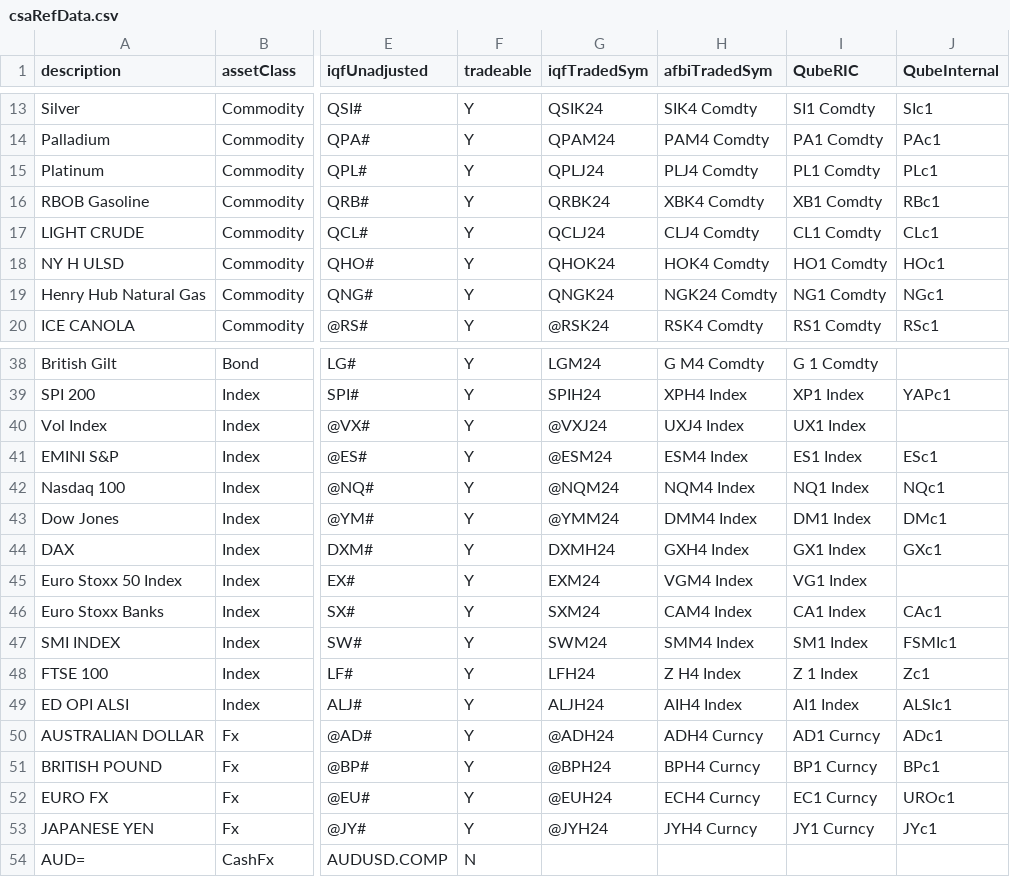
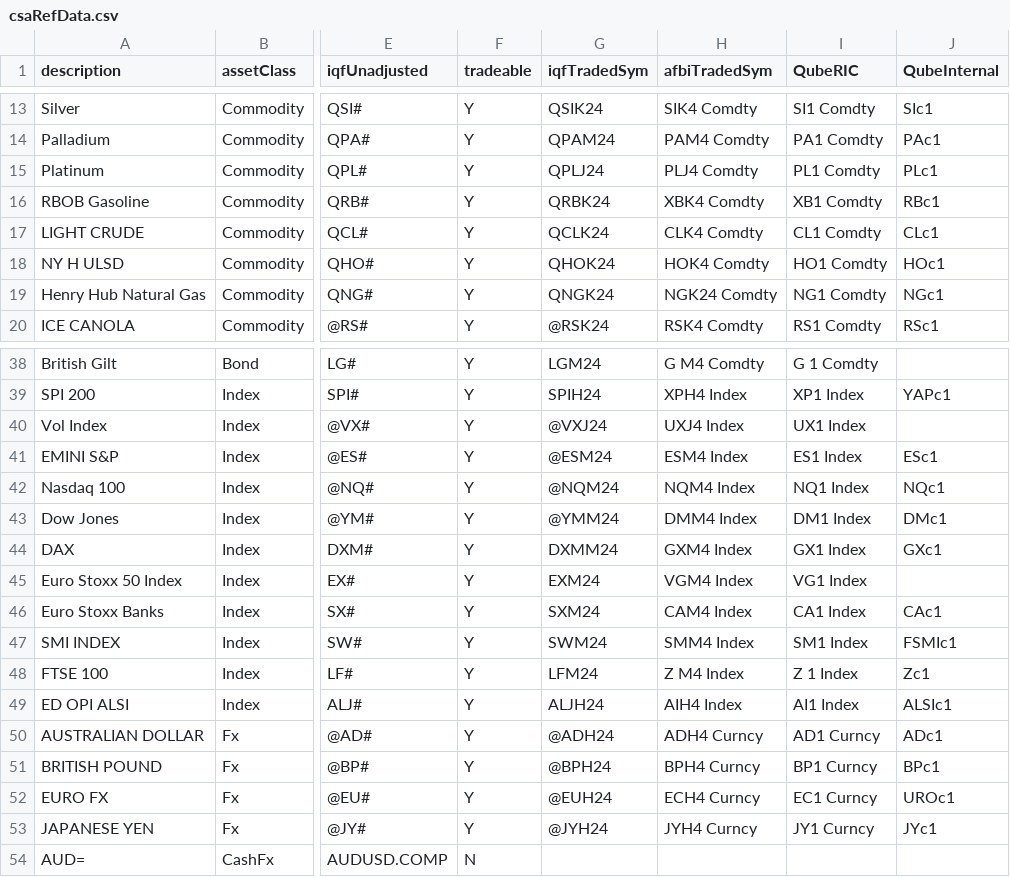
Before and after one commit to Matthew-Ramanah/csaProd, a CSV file: csaRefData.csv, drawn as a sheet; only a part is shown, gaps mark what is left out; the diff names each change by its address in the sheet, - before the commit and + after, or states it on an @@ line.

Commit message:
deploying Qube

```diff
--- a/csaRefData.csv
+++ b/csaRefData.csv
-G17 (iqfTradedSym): QCLJ24
+G17 (iqfTradedSym): QCLK24
-H17 (afbiTradedSym): CLJ4 Comdty
+H17 (afbiTradedSym): CLK4 Comdty
-G44 (iqfTradedSym): DXMH24
+G44 (iqfTradedSym): DXMM24
-H44 (afbiTradedSym): GXH4 Index
+H44 (afbiTradedSym): GXM4 Index
-G48 (iqfTradedSym): LFH24
+G48 (iqfTradedSym): LFM24
-H48 (afbiTradedSym): Z H4 Index
+H48 (afbiTradedSym): Z M4 Index
```
Also changed, not shown: 9 other files.
